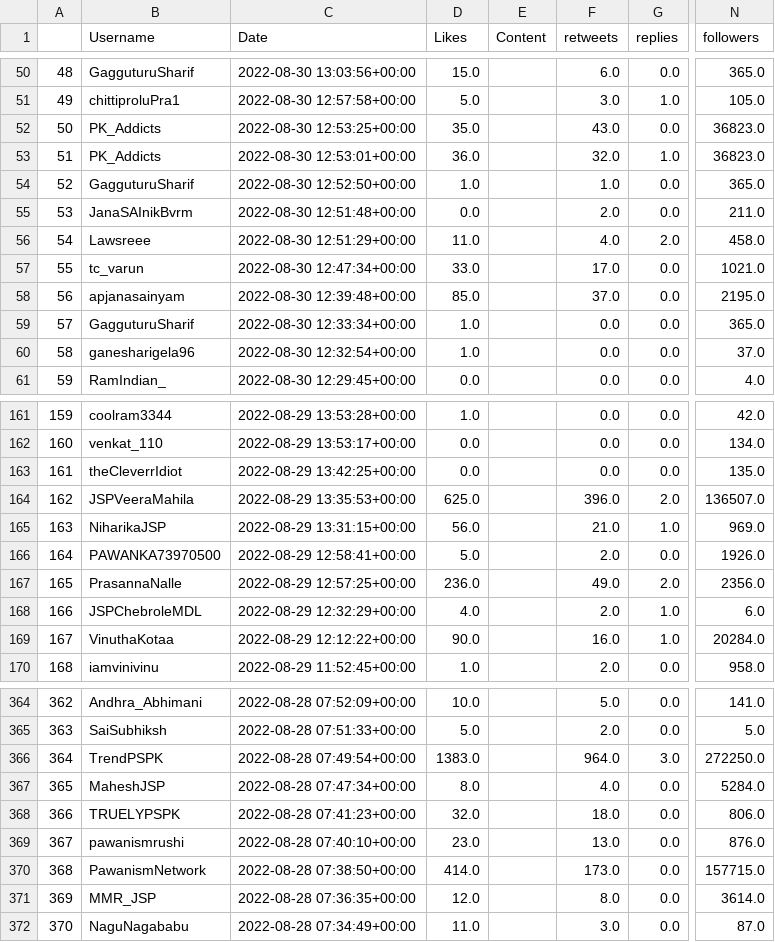
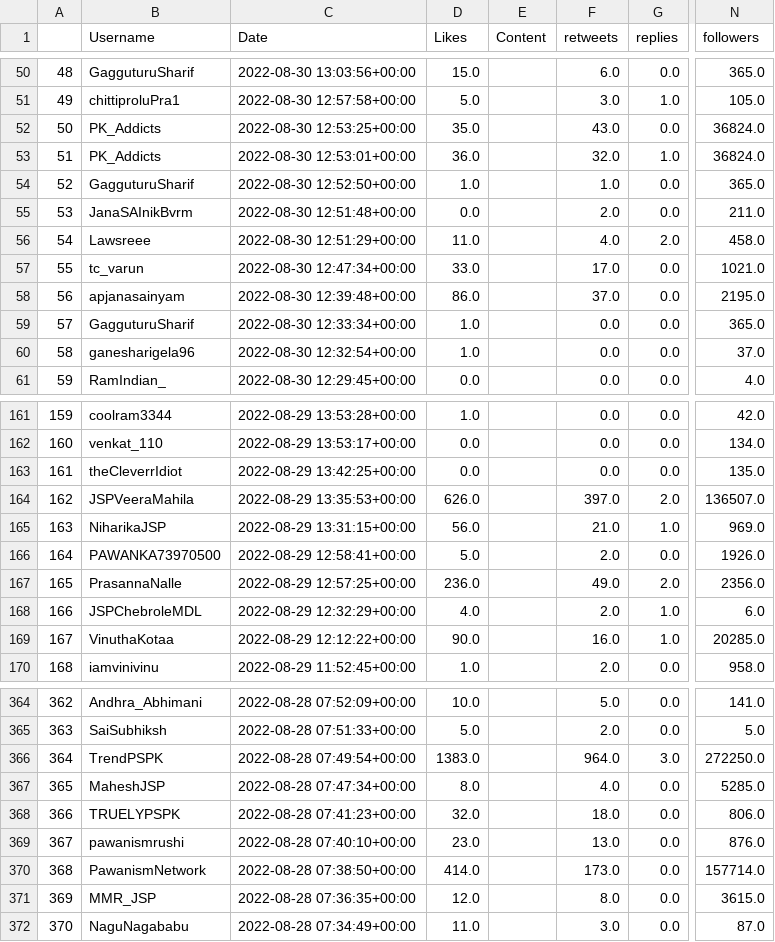
Before and after one commit to harishindl/janasenatweetdashboard, a CSV file: myjanasena_mycontribution_all_tweets.csv, drawn as a sheet; only a part is shown, gaps mark what is left out; the diff covers the shown part only; the diff names each change by its address in the sheet, - before the commit and + after, or states it on an @@ line.

```diff
--- a/myjanasena_mycontribution_all_tweets.csv
+++ b/myjanasena_mycontribution_all_tweets.csv
-N52:N53 (followers): 36823.0
+N52:N53 (followers): 36824.0
-D58 (Likes): 85.0
+D58 (Likes): 86.0
-D164 (Likes): 625.0
+D164 (Likes): 626.0
-F164 (retweets): 396.0
+F164 (retweets): 397.0
-N169 (followers): 20284.0
+N169 (followers): 20285.0
-N367 (followers): 5284.0
+N367 (followers): 5285.0
-N370 (followers): 157715.0
+N370 (followers): 157714.0
-N371 (followers): 3614.0
+N371 (followers): 3615.0
```
Also changed, not shown: 1 added row, 137 edited cells and row numbers in column A elsewhere in this file.
